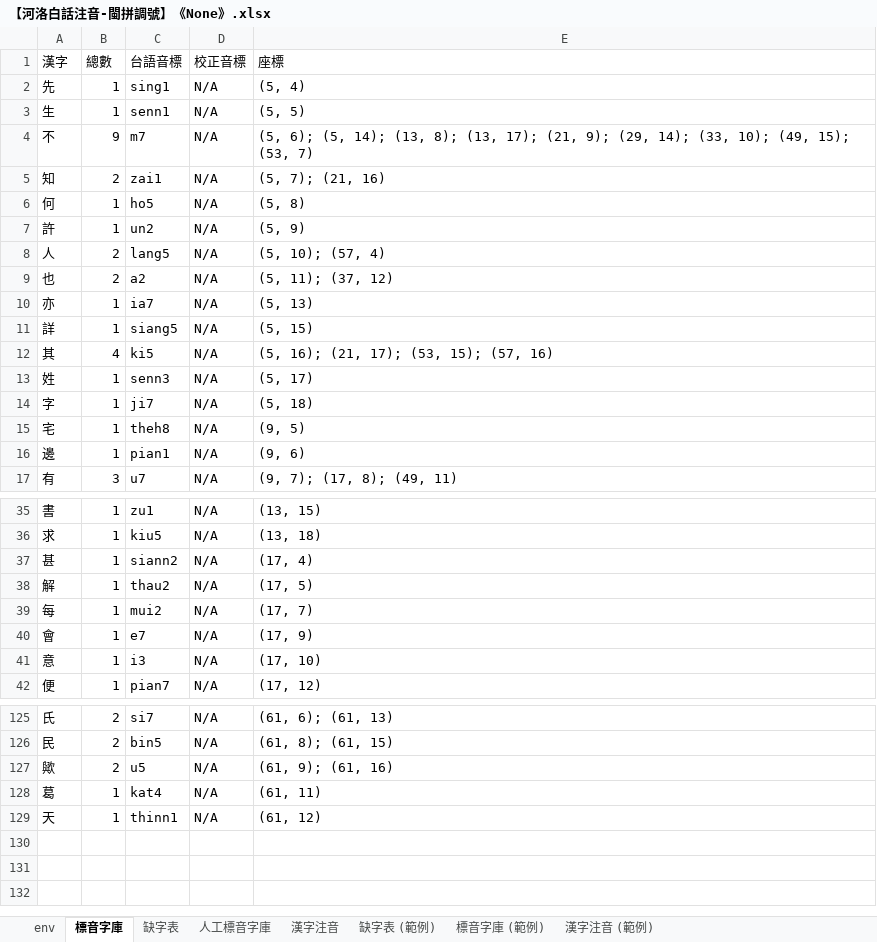
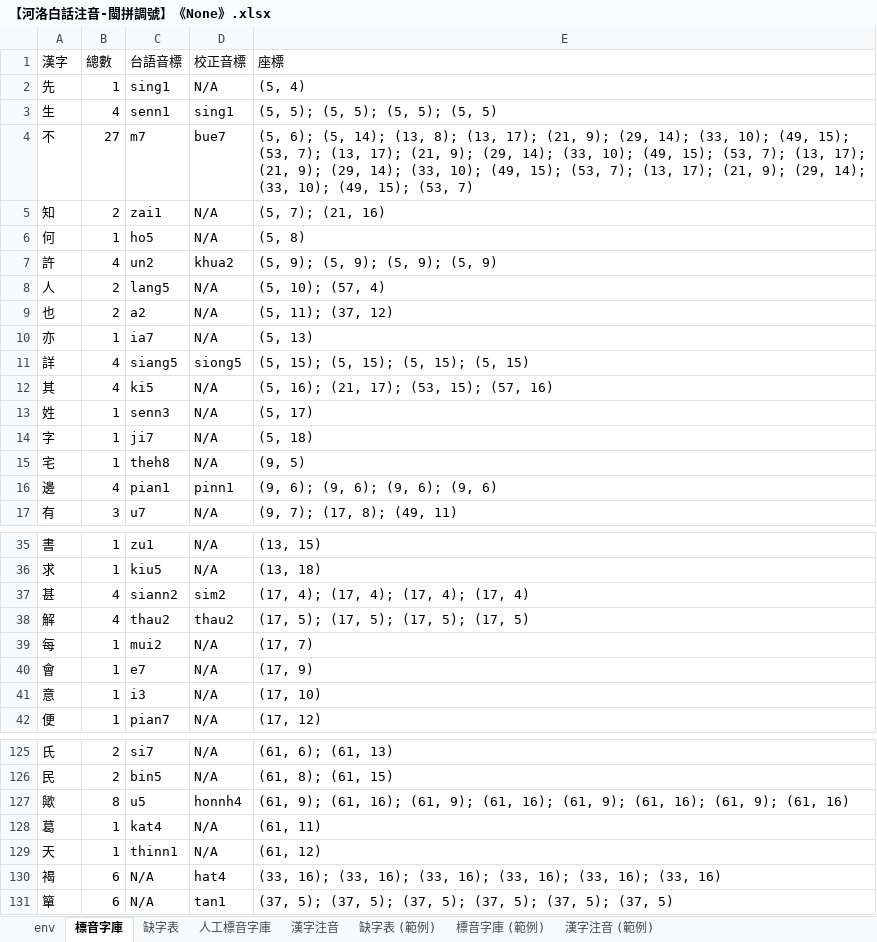
Before and after one commit to AlanJui/Piau-Im, an Excel workbook: output7/【河洛白話注音-閩拼調號】《None》.xlsx, sheet 標音字庫, drawn as a sheet; only a part is shown, gaps mark what is left out; values as stored, in another font and other column widths than the file's, no borders; the diff covers the shown part only; the diff names each change by its address in the sheet, - before the commit and + after, or states it on an @@ line.

```diff
--- a/output7/【河洛白話注音-閩拼調號】《None》.xlsx (sheet 標音字庫)
+++ b/output7/【河洛白話注音-閩拼調號】《None》.xlsx (sheet 標音字庫)
-B3 (總數): 1
+B3 (總數): 4
-D3 (校正音標): N/A
+D3 (校正音標): sing1
-E3 (座標): (5, 5)
+E3 (座標): (5, 5); (5, 5); (5, 5); (5, 5)
-B4 (總數): 9
+B4 (總數): 27
-D4 (校正音標): N/A
+D4 (校正音標): bue7
-E4 (座標): …15); (53, 7)
+E4 (座標): …15); (53, 7); (13, 17); (21, 9); (29, 14); (33, 10); (49, 15); (53, 7); (13, 17); (21, 9); (29, 14); (33, 10); (49, 15); (53, 7); (13, 17); (21, 9); (29, 14); (33, 10); (49, 15); (53, 7)
-B7 (總數): 1
+B7 (總數): 4
-D7 (校正音標): N/A
+D7 (校正音標): khua2
-E7 (座標): (5, 9)
+E7 (座標): (5, 9); (5, 9); (5, 9); (5, 9)
-B11 (總數): 1
+B11 (總數): 4
-D11 (校正音標): N/A
+D11 (校正音標): siong5
-E11 (座標): (5, 15)
+E11 (座標): (5, 15); (5, 15); (5, 15); (5, 15)
-B16 (總數): 1
+B16 (總數): 4
-D16 (校正音標): N/A
+D16 (校正音標): pinn1
-E16 (座標): (9, 6)
+E16 (座標): (9, 6); (9, 6); (9, 6); (9, 6)
-B37:B38 (總數): 1
+B37:B38 (總數): 4
-D37 (校正音標): N/A
+D37 (校正音標): sim2
-E37 (座標): (17, 4)
+E37 (座標): (17, 4); (17, 4); (17, 4); (17, 4)
-D38 (校正音標): N/A
+D38 (校正音標): thau2
-E38 (座標): (17, 5)
+E38 (座標): (17, 5); (17, 5); (17, 5); (17, 5)
-B127 (總數): 2
+B127 (總數): 8
-D127 (校正音標): N/A
+D127 (校正音標): honnh4
-E127 (座標): …9); (61, 16)
+E127 (座標): …9); (61, 16); (61, 9); (61, 16); (61, 9); (61, 16); (61, 9); (61, 16)
+row 130: 褐 | 6 | N/A | hat4 | (33, 16); (33, 16); (33, 16); (33, 16); (33, 16); (33, 16)
+row 131: 簞 | 6 | N/A | tan1 | (37, 5); (37, 5); (37, 5); (37, 5); (37, 5); (37, 5)
```
Also changed, not shown: 57 edited cells elsewhere in this sheet, sheet 漢字注音, sheet 人工標音字庫, sheet 缺字表, 4 other files.
